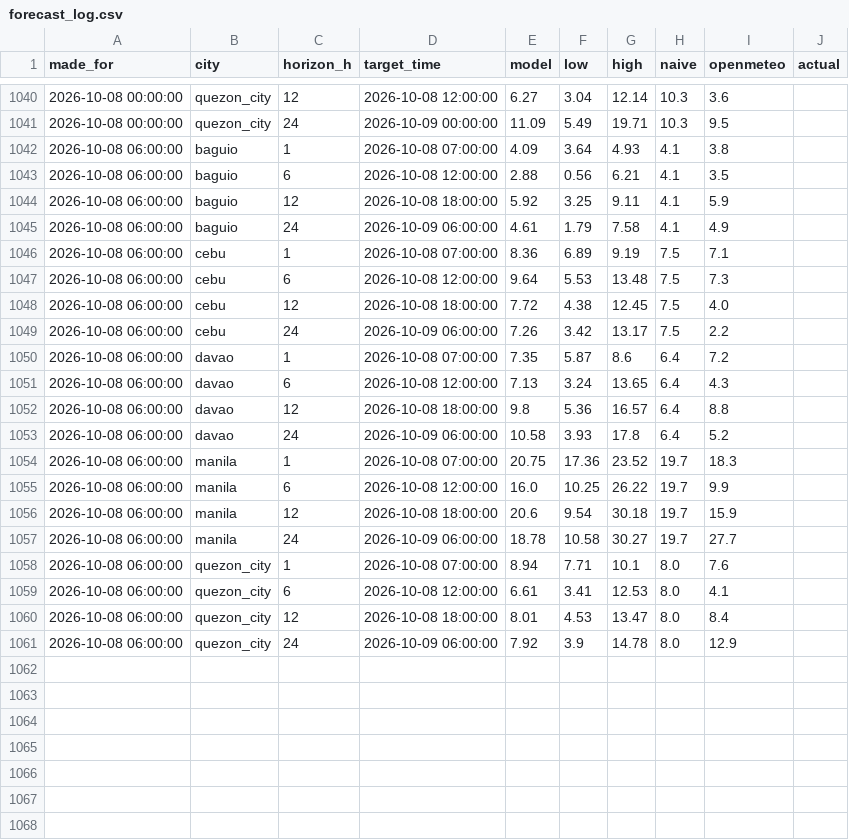
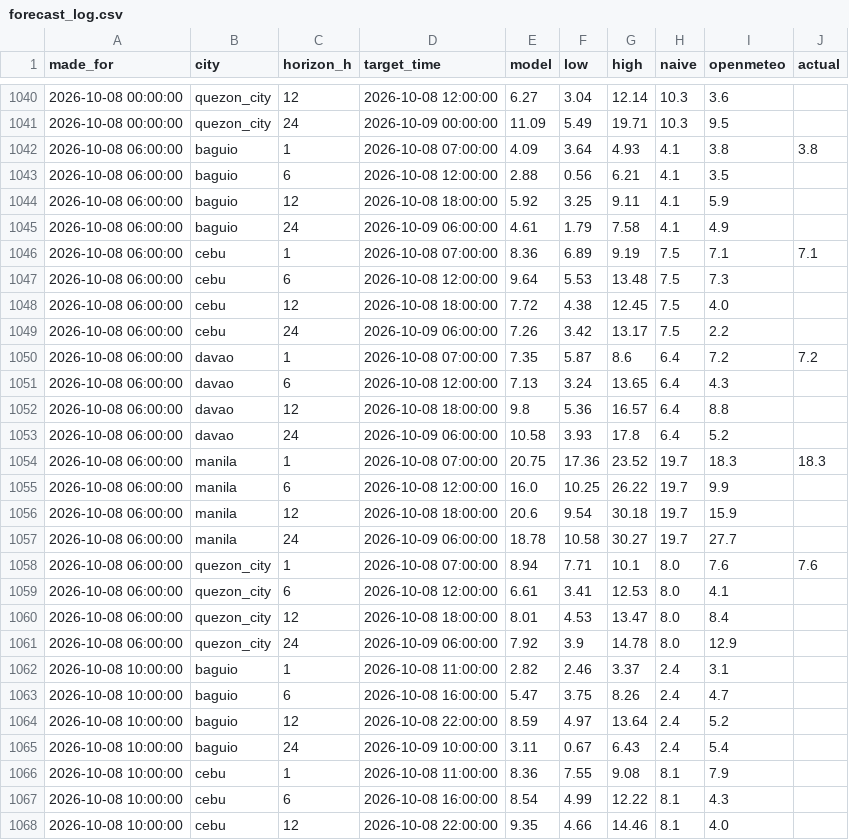
Before and after one commit to Zeref538/hangin, a CSV file: data/forecast_log.csv, drawn as a sheet; only a part is shown, gaps mark what is left out; the diff covers the shown part only.

```diff
--- a/data/forecast_log.csv
+++ b/data/forecast_log.csv
@@ -1041,3 +1041,3 @@ made_for,city,horizon_h,target_time,model,low,high,naive,openmeteo,actual
 2026-10-08 00:00:00,quezon_city,24,2026-10-09 00:00:00,11.09,5.49,19.71,10.3,9.5,
-2026-10-08 06:00:00,baguio,1,2026-10-08 07:00:00,4.09,3.64,4.93,4.1,3.8,
+2026-10-08 06:00:00,baguio,1,2026-10-08 07:00:00,4.09,3.64,4.93,4.1,3.8,3.8
 2026-10-08 06:00:00,baguio,6,2026-10-08 12:00:00,2.88,0.56,6.21,4.1,3.5,
@@ -1045,3 +1045,3 @@ made_for,city,horizon_h,target_time,model,low,high,naive,openmeteo,actual
 2026-10-08 06:00:00,baguio,24,2026-10-09 06:00:00,4.61,1.79,7.58,4.1,4.9,
-2026-10-08 06:00:00,cebu,1,2026-10-08 07:00:00,8.36,6.89,9.19,7.5,7.1,
+2026-10-08 06:00:00,cebu,1,2026-10-08 07:00:00,8.36,6.89,9.19,7.5,7.1,7.1
 2026-10-08 06:00:00,cebu,6,2026-10-08 12:00:00,9.64,5.53,13.48,7.5,7.3,
@@ -1049,3 +1049,3 @@ made_for,city,horizon_h,target_time,model,low,high,naive,openmeteo,actual
 2026-10-08 06:00:00,cebu,24,2026-10-09 06:00:00,7.26,3.42,13.17,7.5,2.2,
-2026-10-08 06:00:00,davao,1,2026-10-08 07:00:00,7.35,5.87,8.6,6.4,7.2,
+2026-10-08 06:00:00,davao,1,2026-10-08 07:00:00,7.35,5.87,8.6,6.4,7.2,7.2
 2026-10-08 06:00:00,davao,6,2026-10-08 12:00:00,7.13,3.24,13.65,6.4,4.3,
@@ -1053,3 +1053,3 @@ made_for,city,horizon_h,target_time,model,low,high,naive,openmeteo,actual
 2026-10-08 06:00:00,davao,24,2026-10-09 06:00:00,10.58,3.93,17.8,6.4,5.2,
-2026-10-08 06:00:00,manila,1,2026-10-08 07:00:00,20.75,17.36,23.52,19.7,18.3,
+2026-10-08 06:00:00,manila,1,2026-10-08 07:00:00,20.75,17.36,23.52,19.7,18.3,18.3
 2026-10-08 06:00:00,manila,6,2026-10-08 12:00:00,16.0,10.25,26.22,19.7,9.9,
@@ -1057,3 +1057,3 @@ made_for,city,horizon_h,target_time,model,low,high,naive,openmeteo,actual
 2026-10-08 06:00:00,manila,24,2026-10-09 06:00:00,18.78,10.58,30.27,19.7,27.7,
-2026-10-08 06:00:00,quezon_city,1,2026-10-08 07:00:00,8.94,7.71,10.1,8.0,7.6,
+2026-10-08 06:00:00,quezon_city,1,2026-10-08 07:00:00,8.94,7.71,10.1,8.0,7.6,7.6
 2026-10-08 06:00:00,quezon_city,6,2026-10-08 12:00:00,6.61,3.41,12.53,8.0,4.1,
@@ -1061 +1061,8 @@ made_for,city,horizon_h,target_time,model,low,high,naive,openmeteo,actual
 2026-10-08 06:00:00,quezon_city,24,2026-10-09 06:00:00,7.92,3.9,14.78,8.0,12.9,
+2026-10-08 10:00:00,baguio,1,2026-10-08 11:00:00,2.82,2.46,3.37,2.4,3.1,
+2026-10-08 10:00:00,baguio,6,2026-10-08 16:00:00,5.47,3.75,8.26,2.4,4.7,
+2026-10-08 10:00:00,baguio,12,2026-10-08 22:00:00,8.59,4.97,13.64,2.4,5.2,
+2026-10-08 10:00:00,baguio,24,2026-10-09 10:00:00,3.11,0.67,6.43,2.4,5.4,
+2026-10-08 10:00:00,cebu,1,2026-10-08 11:00:00,8.36,7.55,9.08,8.1,7.9,
+2026-10-08 10:00:00,cebu,6,2026-10-08 16:00:00,8.54,4.99,12.22,8.1,4.3,
+2026-10-08 10:00:00,cebu,12,2026-10-08 22:00:00,9.35,4.66,14.46,8.1,4.0,
```
Also changed, not shown: 13 added rows and 5 edited cells elsewhere in this file, 1 other file.
